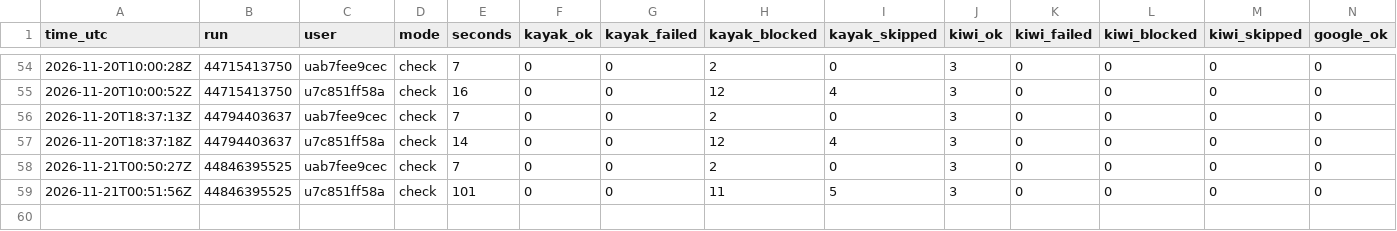
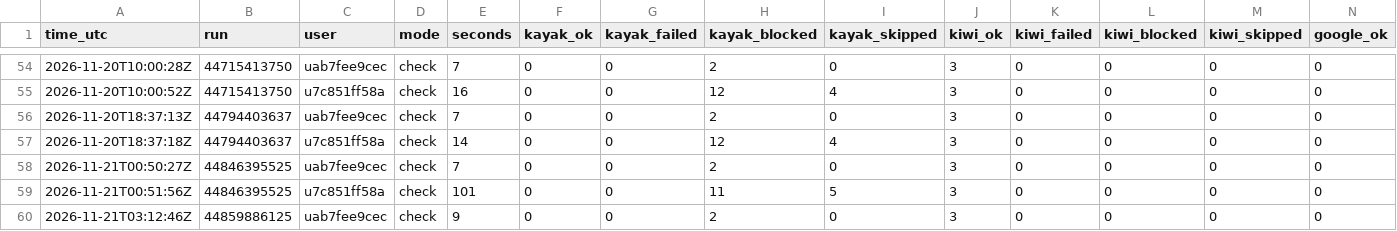
Before and after one commit to mrTal77/flight-bot, a CSV file: logs/runs.csv, drawn as a sheet; only a part is shown, gaps mark what is left out; rows hold the shown columns only; the diff names each change by its address in the sheet, - before the commit and + after, or states it on an @@ line.

```diff
--- a/logs/runs.csv
+++ b/logs/runs.csv
+row 60: 2026-11-21T03:12:46Z | 44859886125 | uab7fee9cec | check | 9 | 0 | 0 | 2 | 0 | 3 | 0 | 0 | 0 | 0
```
Also changed, not shown: logs/searches.csv, 1 other file.
